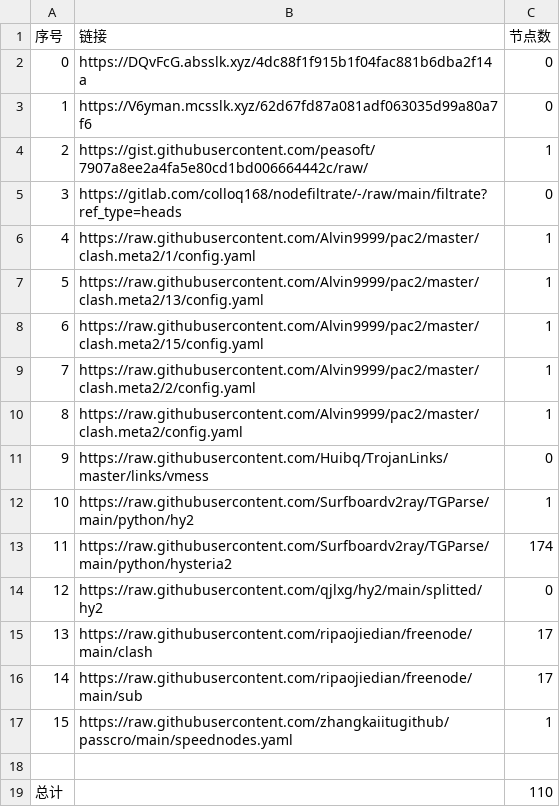
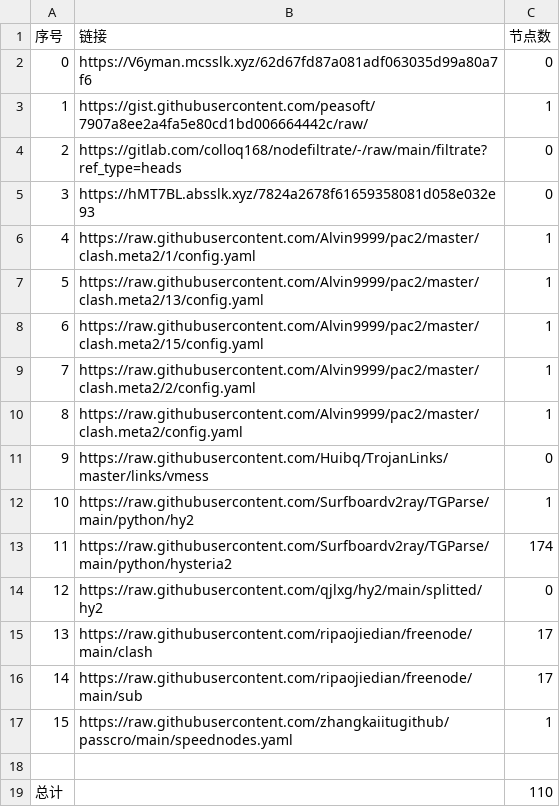
Before and after one commit to nongsp/NWs, a CSV file: list_result.csv, drawn as a sheet; removed rows and columns are numbered as before the commit, all else as after; the diff names each change by its address in the sheet, - before the commit and + after, or states it on an @@ line.

```diff
--- a/list_result.csv
+++ b/list_result.csv
-row 2: 0 | https://DQvFcG.absslk.xyz/4dc88f1f915b1f04fac881b6dba2f14a | 0
@@ column A (序号) renumbered between rows 2 and 4 @@
+row 5: 3 | https://hMT7BL.absslk.xyz/7824a2678f61659358081d058e032e93 | 0
```
Also changed, not shown: 3 other files.
